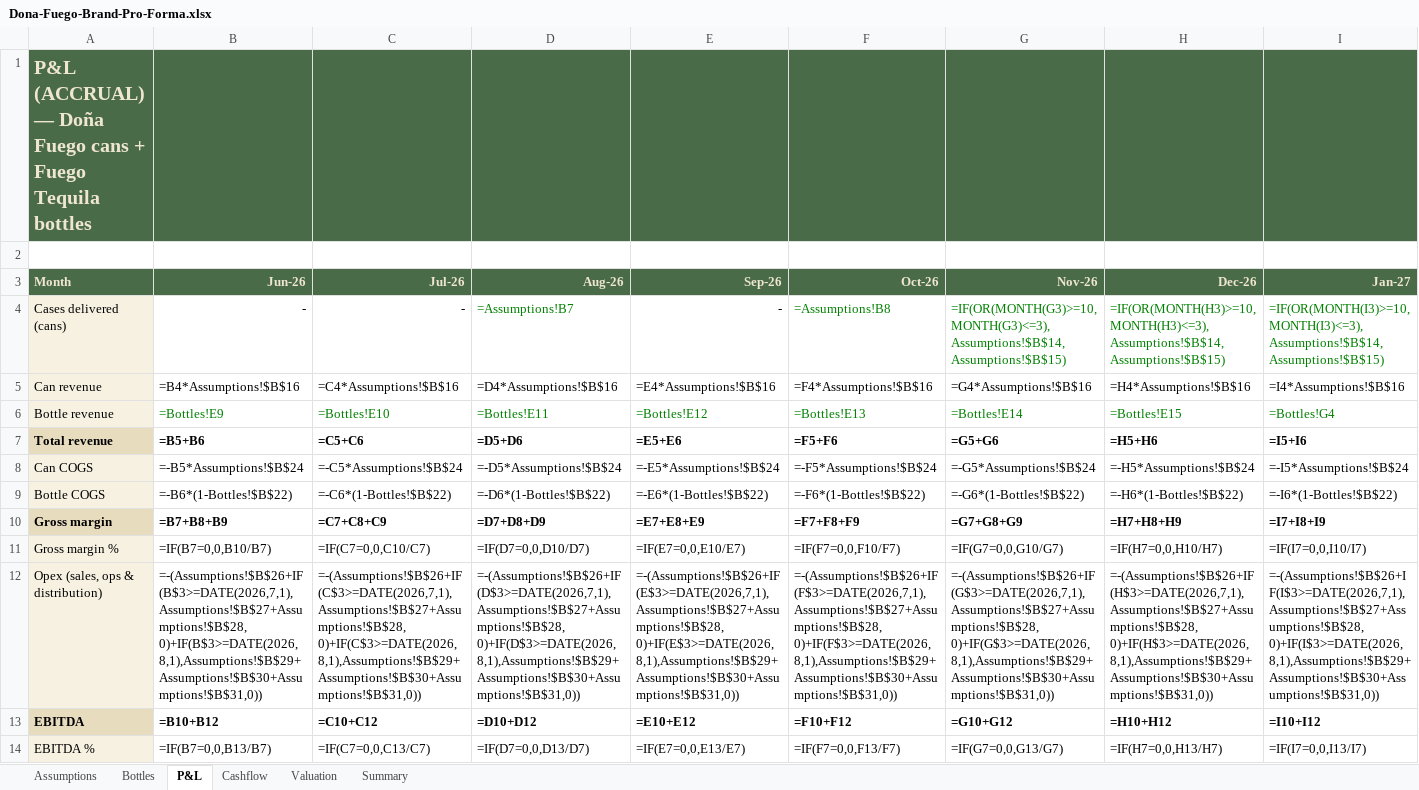
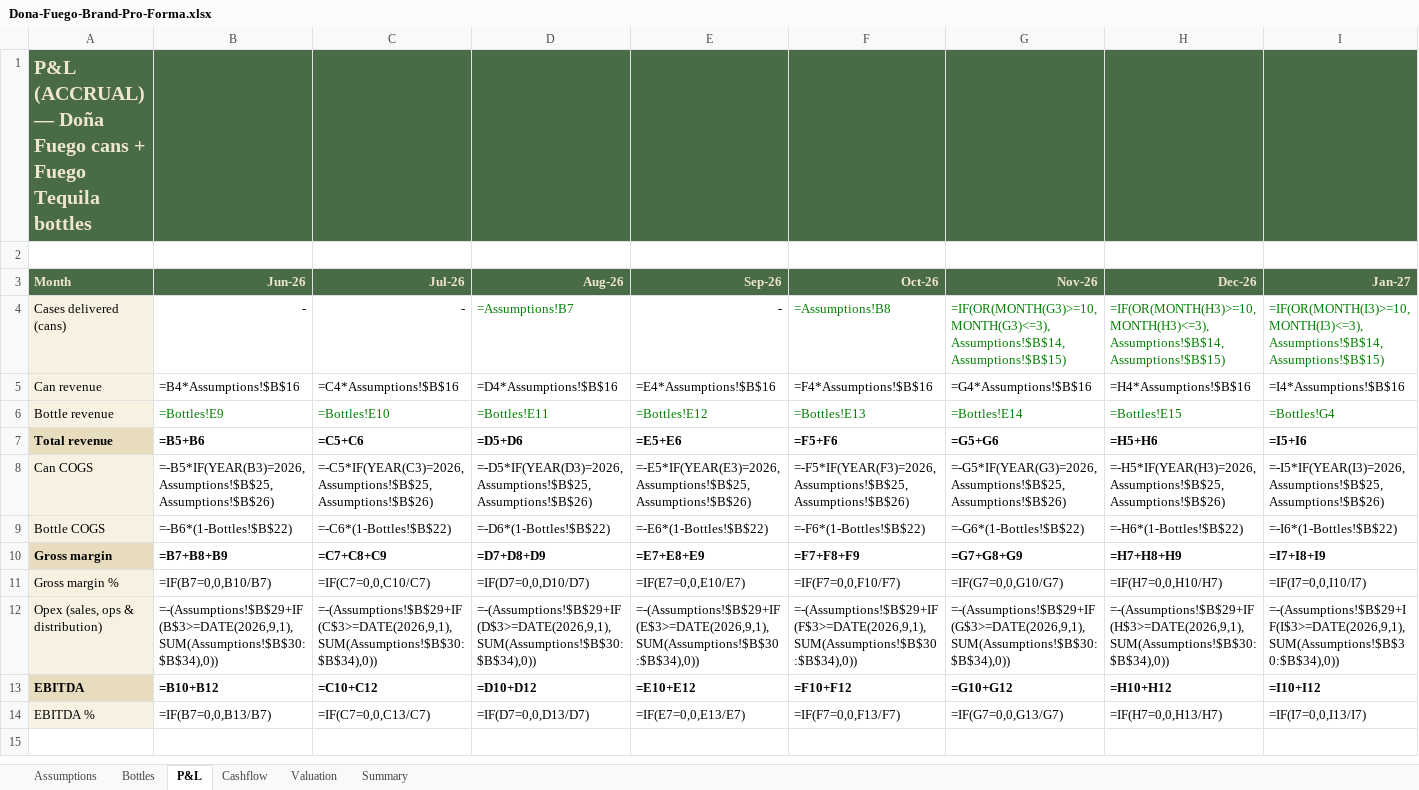
Before and after one commit to getluckyjo/donafuego, an Excel workbook: site/downloads/Dona-Fuego-Brand-Pro-Forma.xlsx, sheet P&L, drawn as a sheet; only a part is shown; values as stored, in another font and other column widths than the file's, no borders; formulas without a stored value are shown as written; the diff covers the shown part only; the diff names each change by its address in the sheet, - before the commit and + after, or states it on an @@ line.

```diff
--- a/site/downloads/Dona-Fuego-Brand-Pro-Forma.xlsx (sheet P&L)
+++ b/site/downloads/Dona-Fuego-Brand-Pro-Forma.xlsx (sheet P&L)
-B8 (Jun-26): =-B5*Assumptions!$B$24
+B8 (Jun-26): =-B5*IF(YEAR(B3)=2026,Assumptions!$B$25,Assumptions!$B$26)
-C8 (Jul-26): =-C5*Assumptions!$B$24
+C8 (Jul-26): =-C5*IF(YEAR(C3)=2026,Assumptions!$B$25,Assumptions!$B$26)
-D8 (Aug-26): =-D5*Assumptions!$B$24
+D8 (Aug-26): =-D5*IF(YEAR(D3)=2026,Assumptions!$B$25,Assumptions!$B$26)
-E8 (Sep-26): =-E5*Assumptions!$B$24
+E8 (Sep-26): =-E5*IF(YEAR(E3)=2026,Assumptions!$B$25,Assumptions!$B$26)
-F8 (Oct-26): =-F5*Assumptions!$B$24
+F8 (Oct-26): =-F5*IF(YEAR(F3)=2026,Assumptions!$B$25,Assumptions!$B$26)
-G8 (Nov-26): =-G5*Assumptions!$B$24
+G8 (Nov-26): =-G5*IF(YEAR(G3)=2026,Assumptions!$B$25,Assumptions!$B$26)
-H8 (Dec-26): =-H5*Assumptions!$B$24
+H8 (Dec-26): =-H5*IF(YEAR(H3)=2026,Assumptions!$B$25,Assumptions!$B$26)
-I8 (Jan-27): =-I5*Assumptions!$B$24
+I8 (Jan-27): =-I5*IF(YEAR(I3)=2026,Assumptions!$B$25,Assumptions!$B$26)
-B12 (Jun-26): =-(Assumptions!$B$26+IF(B$3>=DATE(2026,7,1),Assumptions!$B$27+Assumptions!$B$28,0)+IF(B$3>=DATE(2026,8,1),Assumptions!$B$29+Assumptions!$B$30+Assumptions!$B$31,0))
+B12 (Jun-26): =-(Assumptions!$B$29+IF(B$3>=DATE(2026,9,1),SUM(Assumptions!$B$30:$B$34),0))
-C12 (Jul-26): =-(Assumptions!$B$26+IF(C$3>=DATE(2026,7,1),Assumptions!$B$27+Assumptions!$B$28,0)+IF(C$3>=DATE(2026,8,1),Assumptions!$B$29+Assumptions!$B$30+Assumptions!$B$31,0))
+C12 (Jul-26): =-(Assumptions!$B$29+IF(C$3>=DATE(2026,9,1),SUM(Assumptions!$B$30:$B$34),0))
-D12 (Aug-26): =-(Assumptions!$B$26+IF(D$3>=DATE(2026,7,1),Assumptions!$B$27+Assumptions!$B$28,0)+IF(D$3>=DATE(2026,8,1),Assumptions!$B$29+Assumptions!$B$30+Assumptions!$B$31,0))
+D12 (Aug-26): =-(Assumptions!$B$29+IF(D$3>=DATE(2026,9,1),SUM(Assumptions!$B$30:$B$34),0))
-E12 (Sep-26): =-(Assumptions!$B$26+IF(E$3>=DATE(2026,7,1),Assumptions!$B$27+Assumptions!$B$28,0)+IF(E$3>=DATE(2026,8,1),Assumptions!$B$29+Assumptions!$B$30+Assumptions!$B$31,0))
+E12 (Sep-26): =-(Assumptions!$B$29+IF(E$3>=DATE(2026,9,1),SUM(Assumptions!$B$30:$B$34),0))
-F12 (Oct-26): =-(Assumptions!$B$26+IF(F$3>=DATE(2026,7,1),Assumptions!$B$27+Assumptions!$B$28,0)+IF(F$3>=DATE(2026,8,1),Assumptions!$B$29+Assumptions!$B$30+Assumptions!$B$31,0))
+F12 (Oct-26): =-(Assumptions!$B$29+IF(F$3>=DATE(2026,9,1),SUM(Assumptions!$B$30:$B$34),0))
-G12 (Nov-26): =-(Assumptions!$B$26+IF(G$3>=DATE(2026,7,1),Assumptions!$B$27+Assumptions!$B$28,0)+IF(G$3>=DATE(2026,8,1),Assumptions!$B$29+Assumptions!$B$30+Assumptions!$B$31,0))
+G12 (Nov-26): =-(Assumptions!$B$29+IF(G$3>=DATE(2026,9,1),SUM(Assumptions!$B$30:$B$34),0))
-H12 (Dec-26): =-(Assumptions!$B$26+IF(H$3>=DATE(2026,7,1),Assumptions!$B$27+Assumptions!$B$28,0)+IF(H$3>=DATE(2026,8,1),Assumptions!$B$29+Assumptions!$B$30+Assumptions!$B$31,0))
+H12 (Dec-26): =-(Assumptions!$B$29+IF(H$3>=DATE(2026,9,1),SUM(Assumptions!$B$30:$B$34),0))
-I12 (Jan-27): =-(Assumptions!$B$26+IF(I$3>=DATE(2026,7,1),Assumptions!$B$27+Assumptions!$B$28,0)+IF(I$3>=DATE(2026,8,1),Assumptions!$B$29+Assumptions!$B$30+Assumptions!$B$31,0))
+I12 (Jan-27): =-(Assumptions!$B$29+IF(I$3>=DATE(2026,9,1),SUM(Assumptions!$B$30:$B$34),0))
```
Also changed, not shown: 22 edited cells elsewhere in this sheet, sheet Assumptions, sheet Cashflow, sheet Valuation, sheet Bottles, 3 other files.
